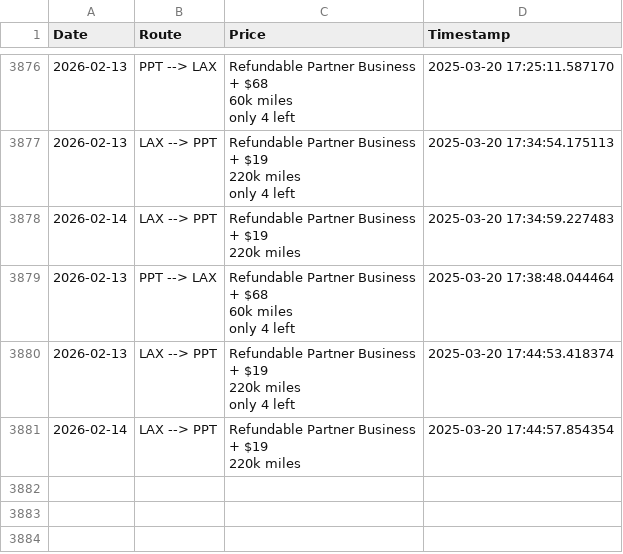
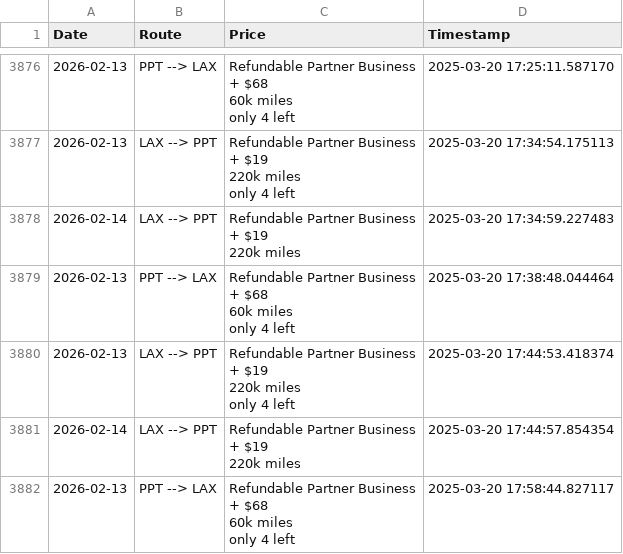
Before and after one commit to quinnstiegman/Waldorf-maldives-reward-search, a CSV file: scrape_results.csv, drawn as a sheet; only a part is shown, gaps mark what is left out.

```diff
--- a/scrape_results.csv
+++ b/scrape_results.csv
@@ -16754 +16754,5 @@ only 4 left",2025-03-20 17:44:53.418374
 220k miles",2025-03-20 17:44:57.854354
+2026-02-13,PPT --> LAX,"Refundable Partner Business
++ $68
+60k miles
+only 4 left",2025-03-20 17:58:44.827117
```
